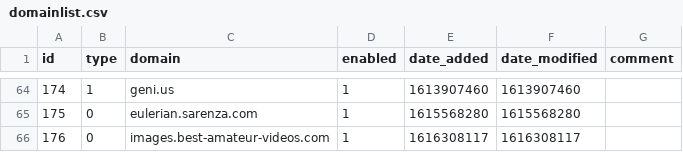
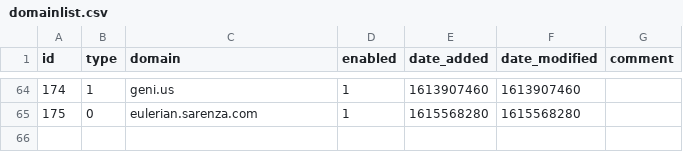
Before and after one commit to sigsgaard/Pihole-sync, a CSV file: domainlist.csv, drawn as a sheet; only a part is shown, gaps mark what is left out; the diff names each change by its address in the sheet, - before the commit and + after, or states it on an @@ line.

Commit message:
Updated marts 21, 2021  7:00

```diff
--- a/domainlist.csv
+++ b/domainlist.csv
-row 66: 176 | 0 | images.best-amateur-videos.com | 1 | 1616308117 | 1616308117
```
